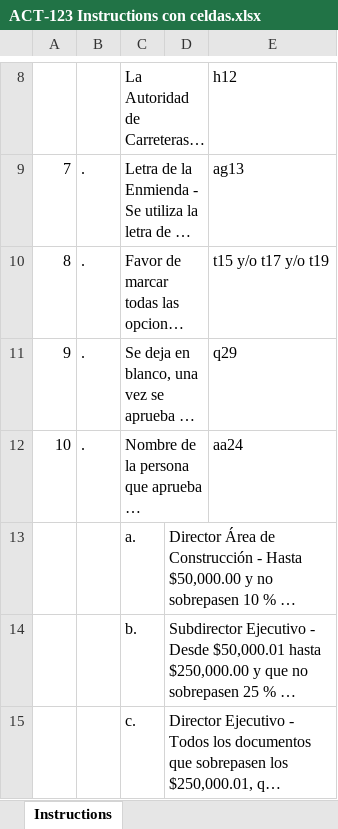
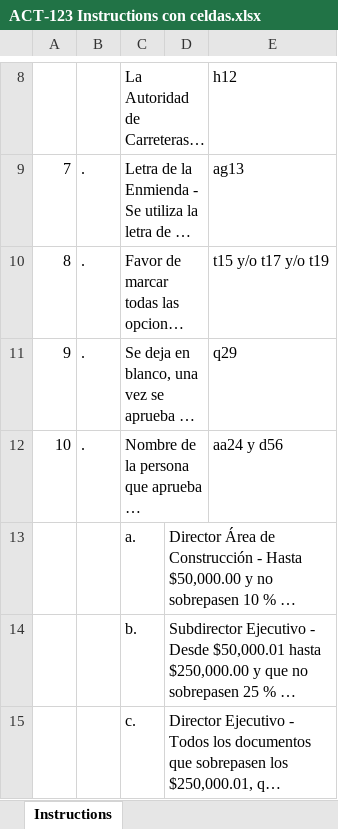
Before and after one commit to esaavedras-code/ACT-M2A, an Excel workbook: Documentos/ACT-123 Instructions con celdas.xlsx, sheet Instructions, drawn as a sheet; only a part is shown, gaps mark what is left out; long unchanged cells end in …; values as stored, in another font and other column widths than the file's, no borders; the diff covers the shown part only; the diff names each change by its address in the sheet, - before the commit and + after, or states it on an @@ line.

```diff
--- a/Documentos/ACT-123 Instructions con celdas.xlsx (sheet Instructions)
+++ b/Documentos/ACT-123 Instructions con celdas.xlsx (sheet Instructions)
-E12: aa24
+E12: aa24 y d56
```
Also changed, not shown: 5 edited cells elsewhere in this sheet, Documentos/ACT-122 CHO Instrucciones CELDAS EXCEL.xlsx, 6 other files.
